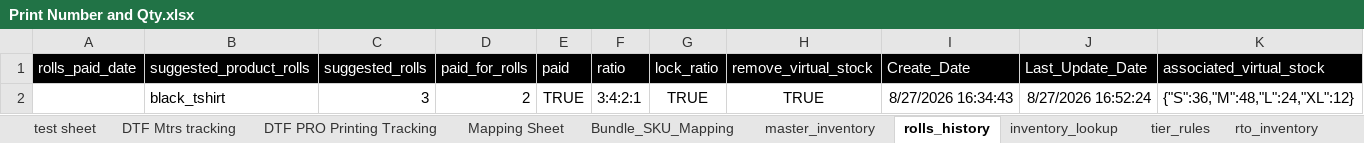
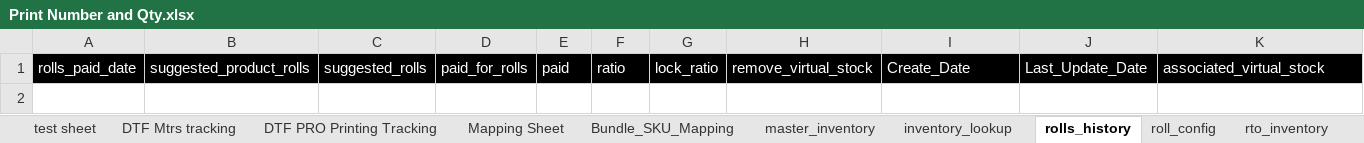
Before and after one commit to whitehuskfashion-code/ajio-return-sync, an Excel workbook: Print Number and Qty.xlsx, sheet rolls_history, drawn as a sheet; values as stored, in another font and other column widths than the file's, no borders; charts and pictures not drawn; the diff names each change by its address in the sheet, - before the commit and + after, or states it on an @@ line.

Commit message:
added wieght logic in Print_tshirt_inventory.js

```diff
--- a/Print Number and Qty.xlsx (sheet rolls_history)
+++ b/Print Number and Qty.xlsx (sheet rolls_history)
@@ sheet tab order changed: test sheet | DTF Mtrs tracking | DTF PRO Printing Tracking | Mapping Sheet | Bundle_SKU_Mapping | master_inventory | inventory_lookup | rolls_history | roll_config | rto_inventory @@
-row 2:  | black_tshirt | 3 | 2 | TRUE | 3:4:2:1 | TRUE | TRUE | 8/27/2026 16:34:43 | 8/27/2026 16:52:24 | {"S":36,"M":48,"L":24,"XL":12}
```
Also changed, not shown: sheet rto_inventory, sheet master_inventory, sheet test sheet, sheet DTF PRO Printing Tracking, sheet roll_config, sheet Mapping Sheet, formulas that keep their value, hidden cells, charts or pictures, 2 other files.
